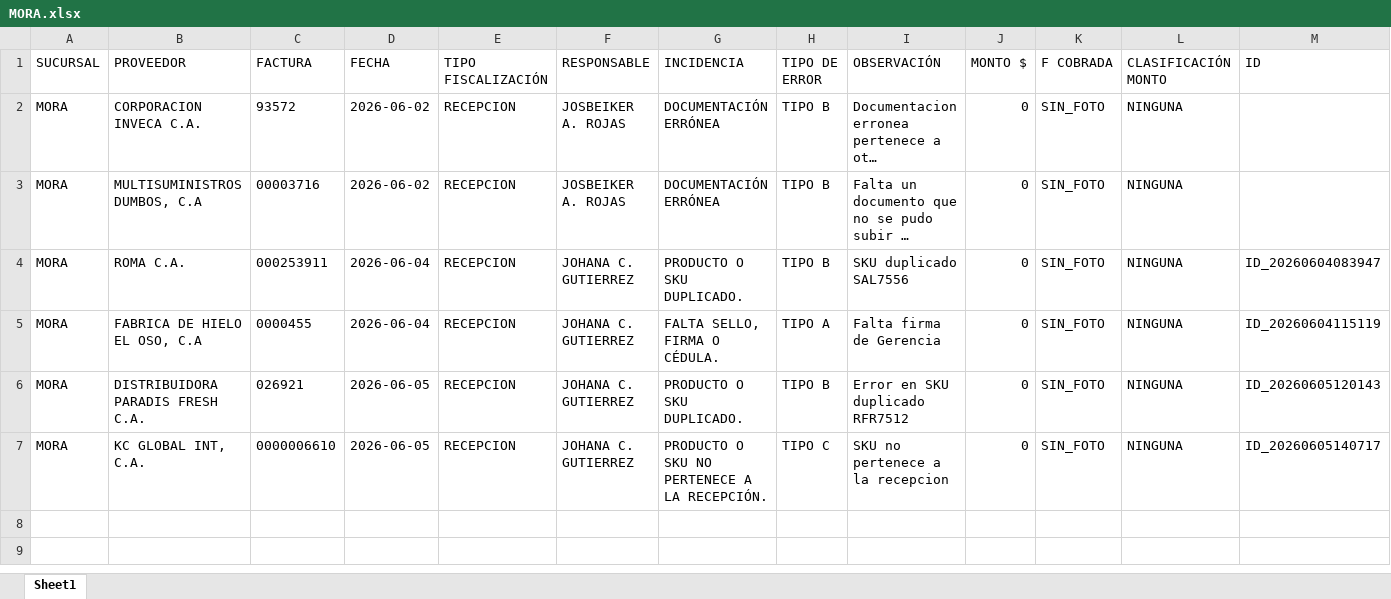
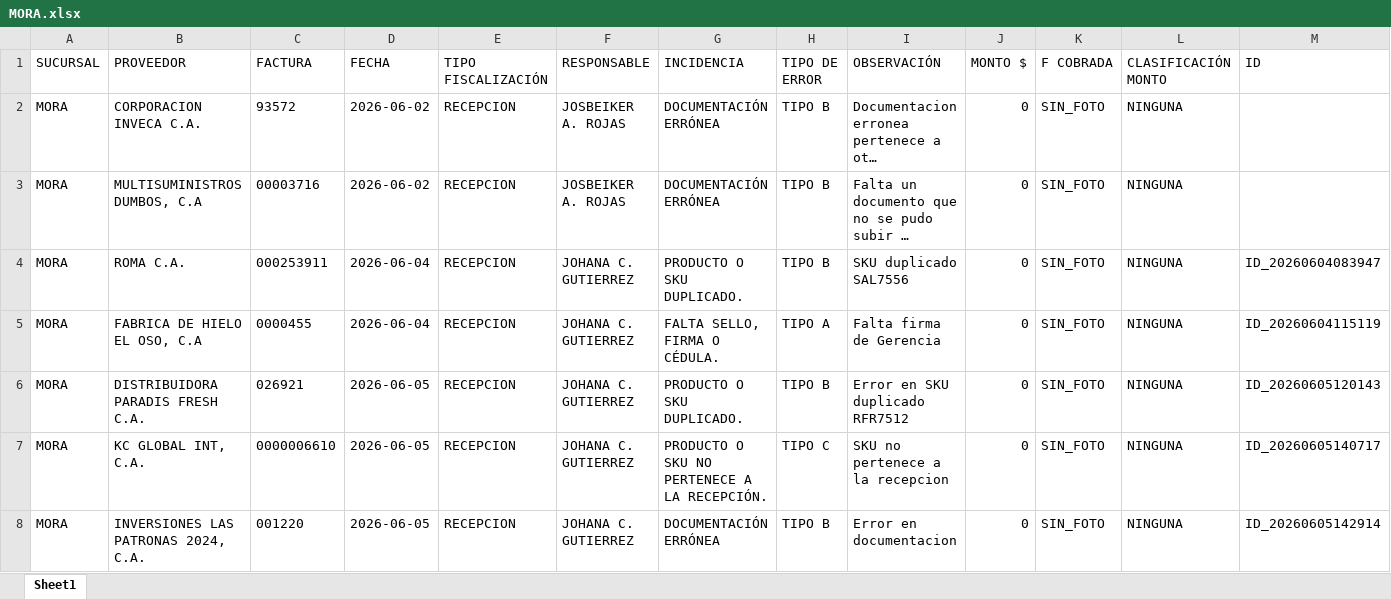
Before and after one commit to monitoreocmi/FISCALIZACION, an Excel workbook: cuadros/JUNIO/MORA.xlsx, sheet Sheet1, drawn as a sheet; only a part is shown; long unchanged cells end in …; values as stored, in another font and other column widths than the file's, no borders; rows hold the shown columns only; the diff names each change by its address in the sheet, - before the commit and + after, or states it on an @@ line.

```diff
--- a/cuadros/JUNIO/MORA.xlsx (sheet Sheet1)
+++ b/cuadros/JUNIO/MORA.xlsx (sheet Sheet1)
+row 8: MORA | INVERSIONES LAS PATRONAS 2024, C.A. | 001220 | 2026-06-05 | RECEPCION | JOHANA C. GUTIERREZ | DOCUMENTACIÓN ERRÓNEA | TIPO B | Error en documentacion | 0 | SIN_FOTO | NINGUNA | ID_20260605142914
```
Also changed, not shown: cuadros/ABRIL/ABRIL_BARQUISIMETO_CASTAÑO.xlsx, cuadros/ABRIL/ABRIL_GUACARA_IPSFA.xlsx, 56 other files.
